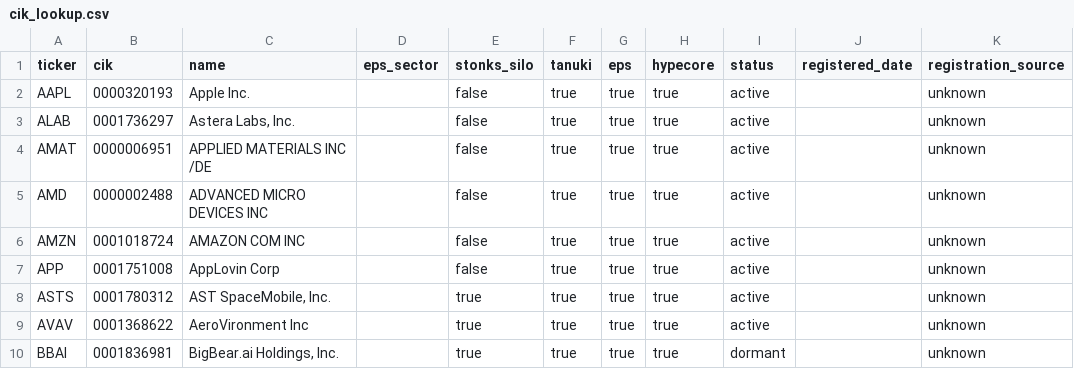
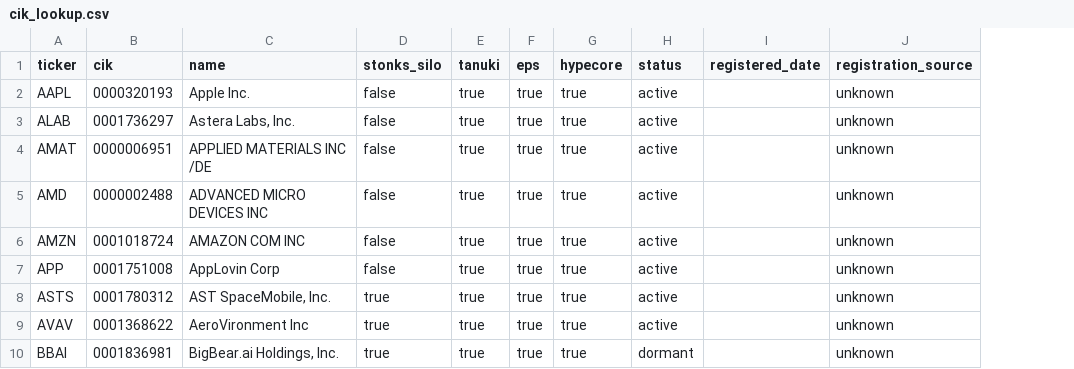
Before and after one commit to Koichi-Shigihara2/On-a-journey, a CSV file: config/cik_lookup.csv, drawn as a sheet; only a part is shown; the diff names each change by its address in the sheet, - before the commit and + after, or states it on an @@ line.

```diff
--- a/config/cik_lookup.csv
+++ b/config/cik_lookup.csv
-column D (eps_sector), empty
```
Also changed, not shown: 10 other files.
